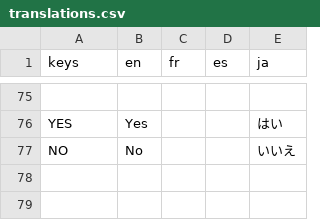
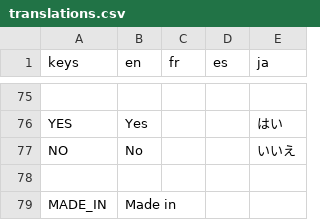
Before and after one commit to RhymesWithEight/AtFirstGlance, a CSV file: Translations/translations.csv, drawn as a sheet; only a part is shown, gaps mark what is left out.

```diff
--- a/Translations/translations.csv
+++ b/Translations/translations.csv
@@ -77 +77,3 @@ YES,Yes,,,はい
 NO,No,,,いいえ
+,,,,
+MADE_IN,Made in,,,
```
Also changed, not shown: 35 other files.
